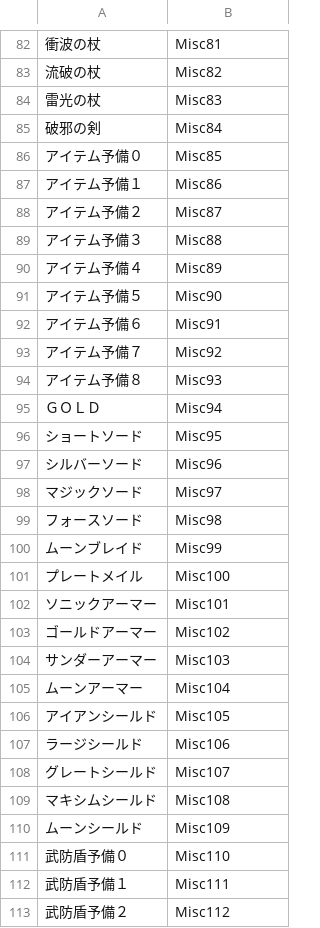
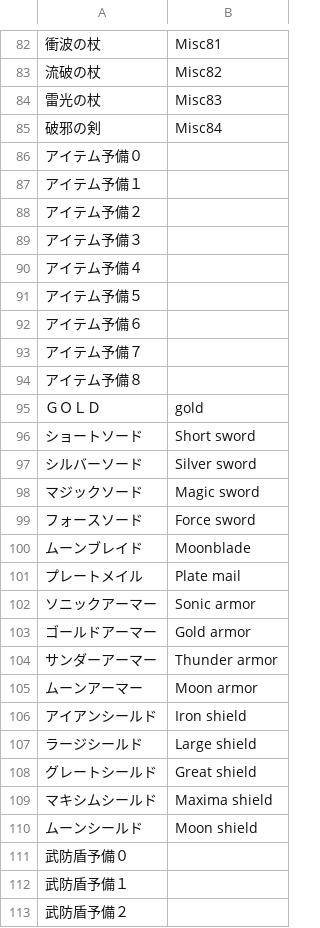
Before and after one commit to nleseul/lagoon_x68k_trans, a CSV file: csv/misc_strings.csv, drawn as a sheet; only a part is shown, gaps mark what is left out; the diff covers the shown part only.

```diff
--- a/csv/misc_strings.csv
+++ b/csv/misc_strings.csv
@@ -85,29 +85,29 @@
 破邪の剣,Misc84
-アイテム予備０,Misc85
-アイテム予備１,Misc86
-アイテム予備２,Misc87
-アイテム予備３,Misc88
-アイテム予備４,Misc89
-アイテム予備５,Misc90
-アイテム予備６,Misc91
-アイテム予備７,Misc92
-アイテム予備８,Misc93
-ＧＯＬＤ,Misc94
-ショートソード,Misc95
-シルバーソード,Misc96
-マジックソード,Misc97
-フォースソード,Misc98
-ムーンブレイド,Misc99
-プレートメイル,Misc100
-ソニックアーマー,Misc101
-ゴールドアーマー,Misc102
-サンダーアーマー,Misc103
-ムーンアーマー,Misc104
-アイアンシールド,Misc105
-ラージシールド,Misc106
-グレートシールド,Misc107
-マキシムシールド,Misc108
-ムーンシールド,Misc109
-武防盾予備０,Misc110
-武防盾予備１,Misc111
-武防盾予備２,Misc112
+アイテム予備０,
+アイテム予備１,
+アイテム予備２,
+アイテム予備３,
+アイテム予備４,
+アイテム予備５,
+アイテム予備６,
+アイテム予備７,
+アイテム予備８,
+ＧＯＬＤ, gold
+ショートソード,Short sword
+シルバーソード,Silver sword
+マジックソード,Magic sword
+フォースソード,Force sword
+ムーンブレイド,Moonblade
+プレートメイル,Plate mail
+ソニックアーマー,Sonic armor
+ゴールドアーマー,Gold armor
+サンダーアーマー,Thunder armor
+ムーンアーマー,Moon armor
+アイアンシールド,Iron shield
+ラージシールド,Large shield
+グレートシールド,Great shield
+マキシムシールド,Maxima shield
+ムーンシールド,Moon shield
+武防盾予備０,
+武防盾予備１,
+武防盾予備２,
```
Also changed, not shown: 23 edited cells elsewhere in this file, csv/ivent/ATLAND00.csv.
